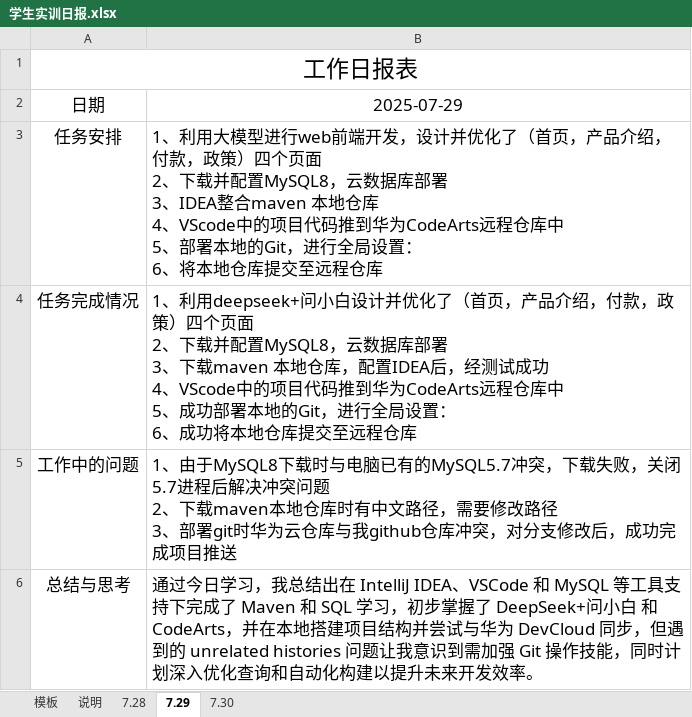
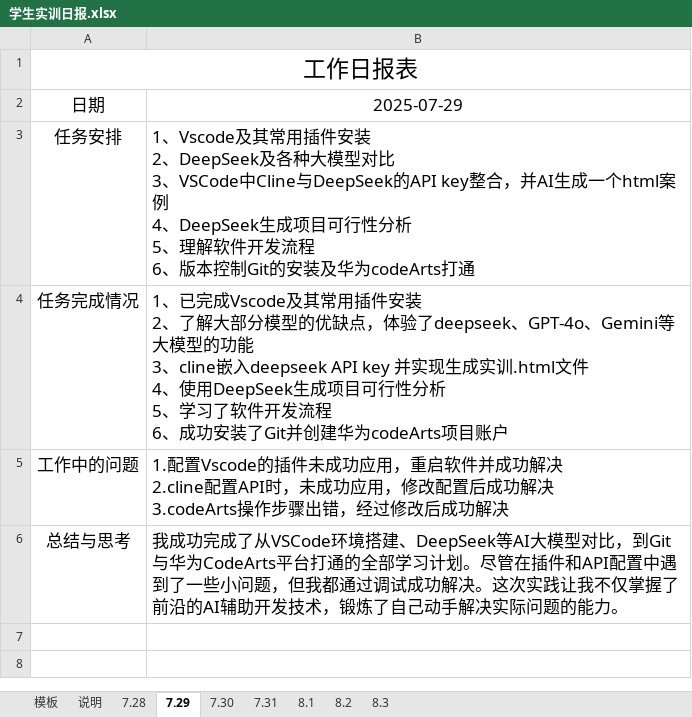
Before and after one commit to love-program/YSU_Project, an Excel workbook: 学生实训日报.xlsx, sheet 7.29, drawn as a sheet; values as stored, in another font and other column widths than the file's, no borders; ↵ is a line break in a cell; the diff names each change by its address in the sheet, - before the commit and + after, or states it on an @@ line.

```diff
--- a/学生实训日报.xlsx (sheet 7.29)
+++ b/学生实训日报.xlsx (sheet 7.29)
+sheet tab: 7.31
+sheet tab: 8.1
+sheet tab: 8.2
+sheet tab: 8.3
-B3: 1、利用大模型进行web前端开发，设计并优化了（首页，产品介绍，付款，政策）四个页面 ↵ 2、下载并配置MySQL8，云数据库部署 ↵ 3、IDEA整合maven 本地仓库 ↵ 4、VScode中的项目代码推到华为CodeArts远程仓库中 ↵ 5、部署本地的Git，进行全局设置： ↵ 6、将本地仓库提交至远程仓库
+B3: 1、Vscode及其常用插件安装 ↵ 2、DeepSeek及各种大模型对比 ↵ 3、VSCode中Cline与DeepSeek的API key整合，并AI生成一个html案例 ↵ 4、DeepSeek生成项目可行性分析 ↵ 5、理解软件开发流程 ↵ 6、版本控制Git的安装及华为codeArts打通
-B4: 1、利用deepseek+问小白设计并优化了（首页，产品介绍，付款，政策）四个页面 ↵ 2、下载并配置MySQL8，云数据库部署 ↵ 3、下载maven 本地仓库，配置IDEA后，经测试成功 ↵ 4、VScode中的项目代码推到华为CodeArts远程仓库中 ↵ 5、成功部署本地的Git，进行全局设置： ↵ 6、成功将本地仓库提交至远程仓库
+B4: 1、已完成Vscode及其常用插件安装 ↵ 2、了解大部分模型的优缺点，体验了deepseek、GPT-4o、Gemini等大模型的功能 ↵ 3、cline嵌入deepseek API key 并实现生成实训.html文件 ↵ 4、使用DeepSeek生成项目可行性分析 ↵ 5、学习了软件开发流程 ↵ 6、成功安装了Git并创建华为codeArts项目账户
-B5: 1、由于MySQL8下载时与电脑已有的MySQL5.7冲突，下载失败，关闭5.7进程后解决冲突问题 ↵ 2、下载maven本地仓库时有中文路径，需要修改路径 ↵ 3、部署git时华为云仓库与我github仓库冲突，对分支修改后，成功完成项目推送
+B5: 1.配置Vscode的插件未成功应用，重启软件并成功解决 ↵ 2.cline配置API时，未成功应用，修改配置后成功解决 ↵ 3.codeArts操作步骤出错，经过修改后成功解决
-B6: 通过今日学习，我总结出在 IntelliJ IDEA、VSCode 和 MySQL 等工具支持下完成了 Maven 和 SQL 学习，初步掌握了 DeepSeek+问小白 和 CodeArts，并在本地搭建项目结构并尝试与华为 DevCloud 同步，但遇到的 unrelated histories 问题让我意识到需加强 Git 操作技能，同时计划深入优化查询和自动化构建以提升未来开发效率。
+B6: 我成功完成了从VSCode环境搭建、DeepSeek等AI大模型对比，到Git与华为CodeArts平台打通的全部学习计划。尽管在插件和API配置中遇到了一些小问题，但我都通过调试成功解决。这次实践让我不仅掌握了前沿的AI辅助开发技术，锻炼了自己动手解决实际问题的能力。
```
Also changed, not shown: sheet 7.30.
